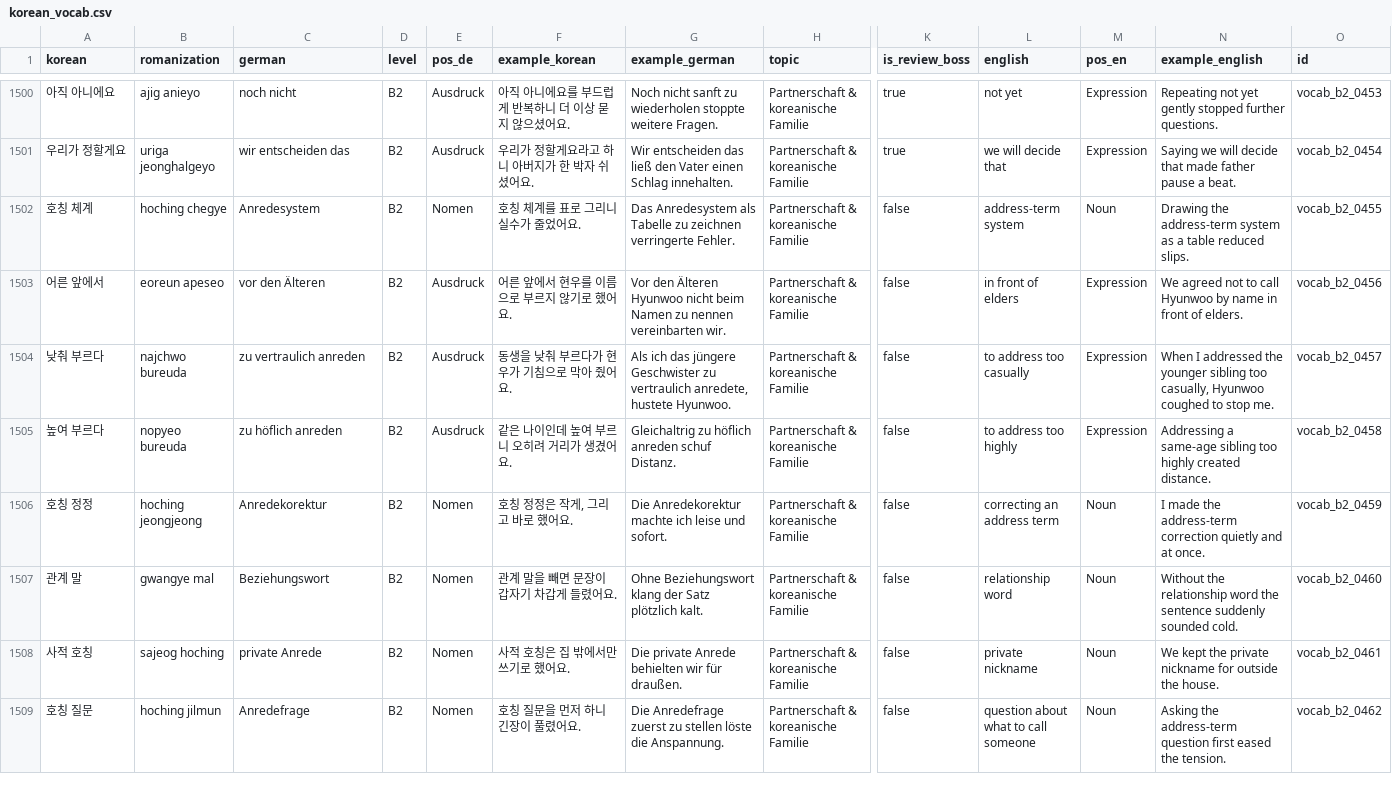
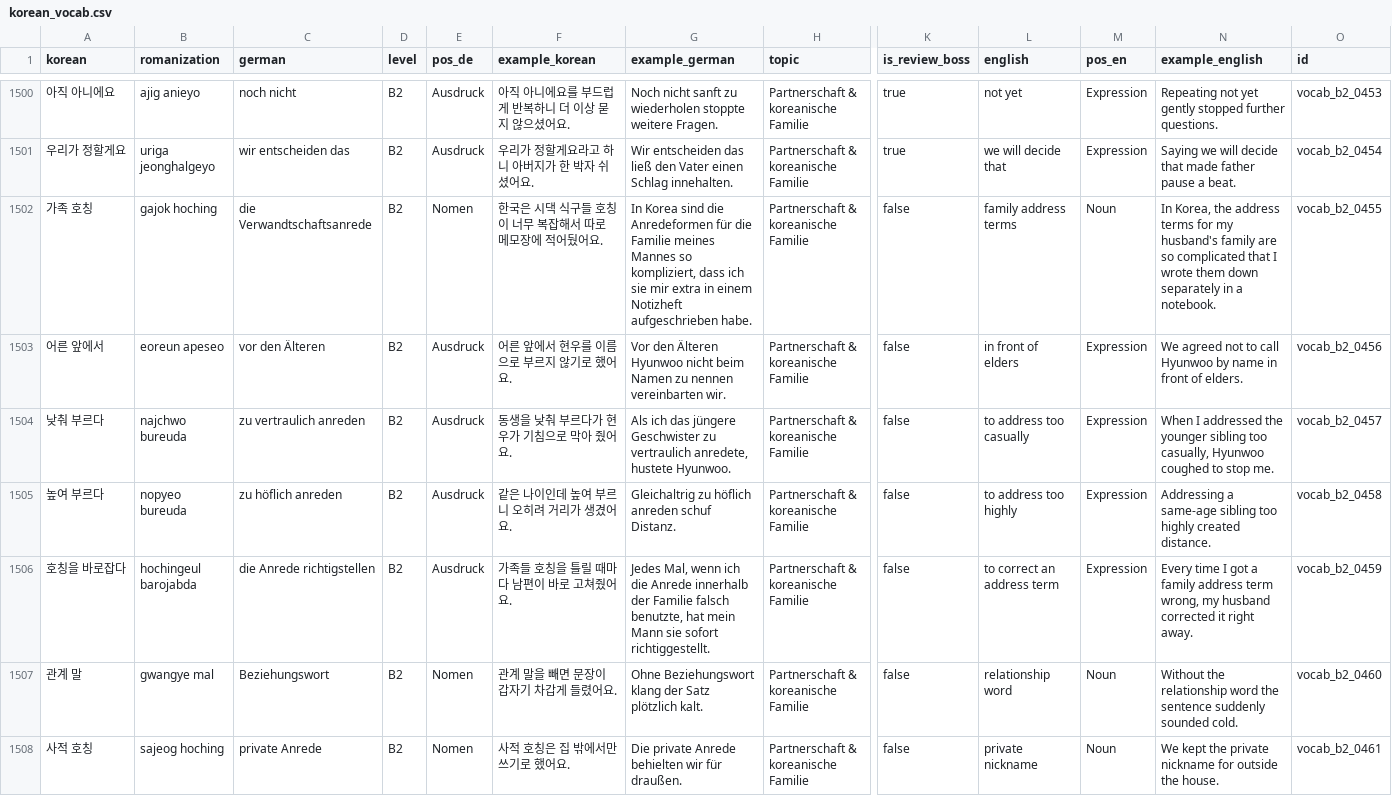
Before and after one commit to Sujin-Arin-DataWorld/ko_lernen_app, a CSV file: assets/data/korean_vocab.csv, drawn as a sheet; only a part is shown, gaps mark what is left out; the shorter side is filled out with more unchanged rows; the diff covers the shown part only; the diff names each change by its address in the sheet, - before the commit and + after, or states it on an @@ line.

```diff
--- a/assets/data/korean_vocab.csv
+++ b/assets/data/korean_vocab.csv
-A1502 (korean): 호칭 체계
+A1502 (korean): 가족 호칭
-B1502 (romanization): hoching chegye
+B1502 (romanization): gajok hoching
-C1502 (german): Anredesystem
+C1502 (german): die Verwandtschaftsanrede
-F1502 (example_korean): 호칭 체계를 표로 그리니 실수가 줄었어요.
+F1502 (example_korean): 한국은 시댁 식구들 호칭이 너무 복잡해서 따로 메모장에 적어뒀어요.
-G1502 (example_german): Das Anredesystem als Tabelle zu zeichnen verringerte Fehler.
+G1502 (example_german): In Korea sind die Anredeformen für die Familie meines Mannes so kompliziert, dass ich sie mir extra in einem Notizheft aufgeschrieben habe.
-L1502 (english): address-term system
+L1502 (english): family address terms
-N1502 (example_english): Drawing the address-term system as a table reduced slips.
+N1502 (example_english): In Korea, the address terms for my husband's family are so complicated that I wrote them down separately in a notebook.
-A1506 (korean): 호칭 정정
+A1506 (korean): 호칭을 바로잡다
-B1506 (romanization): hoching jeongjeong
+B1506 (romanization): hochingeul barojabda
-C1506 (german): Anredekorektur
+C1506 (german): die Anrede richtigstellen
-E1506 (pos_de): Nomen
+E1506 (pos_de): Ausdruck
-F1506 (example_korean): 호칭 정정은 작게, 그리고 바로 했어요.
+F1506 (example_korean): 가족들 호칭을 틀릴 때마다 남편이 바로 고쳐줬어요.
-G1506 (example_german): Die Anredekorektur machte ich leise und sofort.
+G1506 (example_german): Jedes Mal, wenn ich die Anrede innerhalb der Familie falsch benutzte, hat mein Mann sie sofort richtiggestellt.
-L1506 (english): correcting an address term
+L1506 (english): to correct an address term
-M1506 (pos_en): Noun
+M1506 (pos_en): Expression
-N1506 (example_english): I made the address-term correction quietly and at once.
+N1506 (example_english): Every time I got a family address term wrong, my husband corrected it right away.
```
Also changed, not shown: 1 added row, 1 removed row and 68 edited cells elsewhere in this file, 4 other files.
